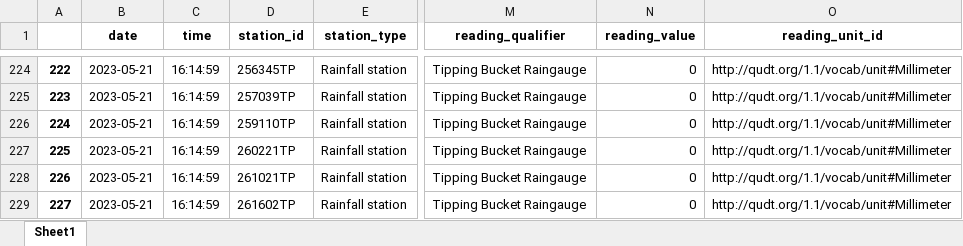
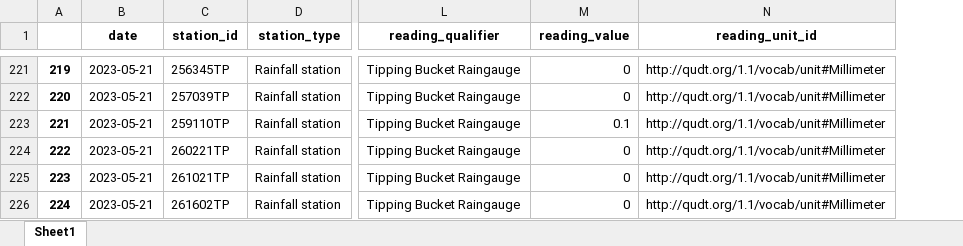
Before and after one commit to Shaurya-47/uk-rainfall-api, an Excel workbook: data/rainfall_data_aggregated_2023-05-21.xlsx, sheet Sheet1, drawn as a sheet; only a part is shown, gaps mark what is left out; values as stored, in another font and other column widths than the file's, no borders; removed rows and columns are numbered as before the commit, all else as after; the diff covers the shown part only; the diff names each change by its address in the sheet, - before the commit and + after, or states it on an @@ line.

```diff
--- a/data/rainfall_data_aggregated_2023-05-21.xlsx (sheet Sheet1)
+++ b/data/rainfall_data_aggregated_2023-05-21.xlsx (sheet Sheet1)
-column C (time), rows 224-229: all 16:14:59
@@ column A renumbered from row 136 down @@
-M223 (reading_value): 0
+M223 (reading_value): 0.1
```
Also changed, not shown: 3 added rows, 34 removed rows and 11 edited cells elsewhere in this sheet, data/rainfall_data_latest_2023-05-21.xlsx, 17 other files.
